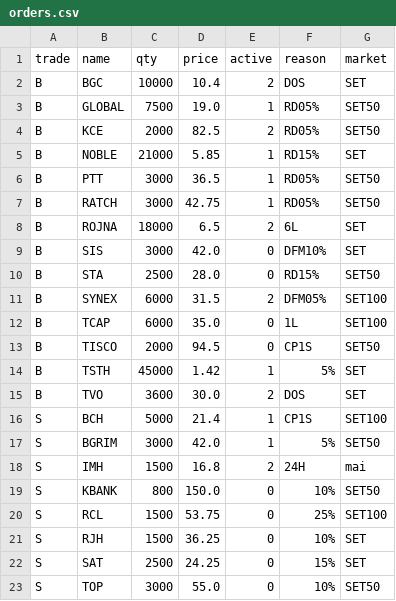
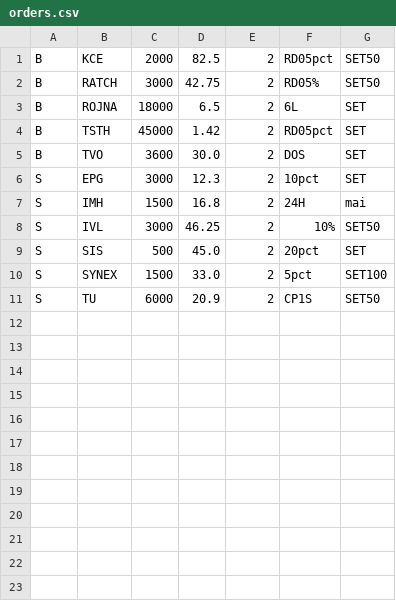
Before and after one commit to santimcs/A8, a CSV file: Data/orders.csv, drawn as a sheet.

```diff
--- a/Data/orders.csv
+++ b/Data/orders.csv
@@ -1,23 +1,11 @@
-trade,name,qty,price,active,reason,market
-B,BGC,10000,10.4,2,DOS,SET
-B,GLOBAL,7500,19.0,1,RD05%,SET50
-B,KCE,2000,82.5,2,RD05%,SET50
-B,NOBLE,21000,5.85,1,RD15%,SET
-B,PTT,3000,36.5,1,RD05%,SET50
-B,RATCH,3000,42.75,1,RD05%,SET50
+B,KCE,2000,82.5,2,RD05pct,SET50
+B,RATCH,3000,42.75,2,RD05%,SET50
 B,ROJNA,18000,6.5,2,6L,SET
-B,SIS,3000,42.0,0,DFM10%,SET
-B,STA,2500,28.0,0,RD15%,SET50
-B,SYNEX,6000,31.5,2,DFM05%,SET100
-B,TCAP,6000,35.0,0,1L,SET100
-B,TISCO,2000,94.5,0,CP1S,SET50
-B,TSTH,45000,1.42,1,5%,SET
+B,TSTH,45000,1.42,2,RD05pct,SET
 B,TVO,3600,30.0,2,DOS,SET
-S,BCH,5000,21.4,1,CP1S,SET100
-S,BGRIM,3000,42.0,1,5%,SET50
+S,EPG,3000,12.3,2,10pct,SET
 S,IMH,1500,16.8,2,24H,mai
-S,KBANK,800,150.0,0,10%,SET50
-S,RCL,1500,53.75,0,25%,SET100
-S,RJH,1500,36.25,0,10%,SET
-S,SAT,2500,24.25,0,15%,SET
-S,TOP,3000,55.0,0,10%,SET50
+S,IVL,3000,46.25,2,10%,SET50
+S,SIS,500,45.0,2,20pct,SET
+S,SYNEX,1500,33.0,2,5pct,SET100
+S,TU,6000,20.9,2,CP1S,SET50
```
Also changed, not shown: Data/ORDERS-PLACED.csv, Data/buy-div-price.csv, 10 other files.
